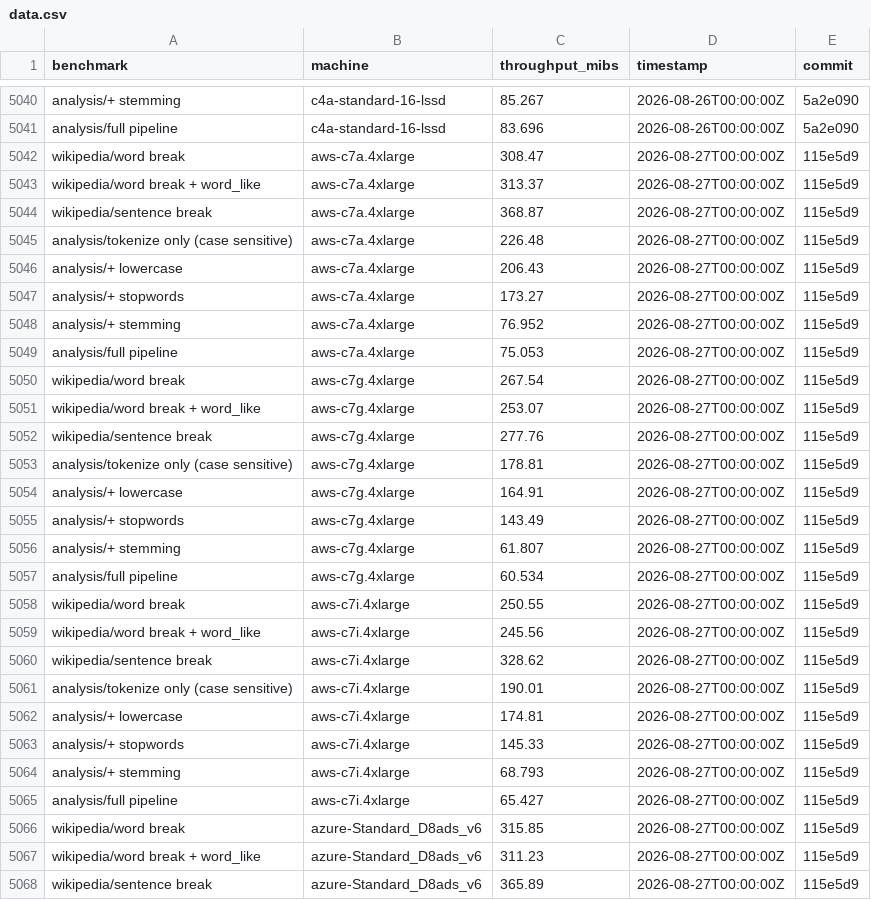
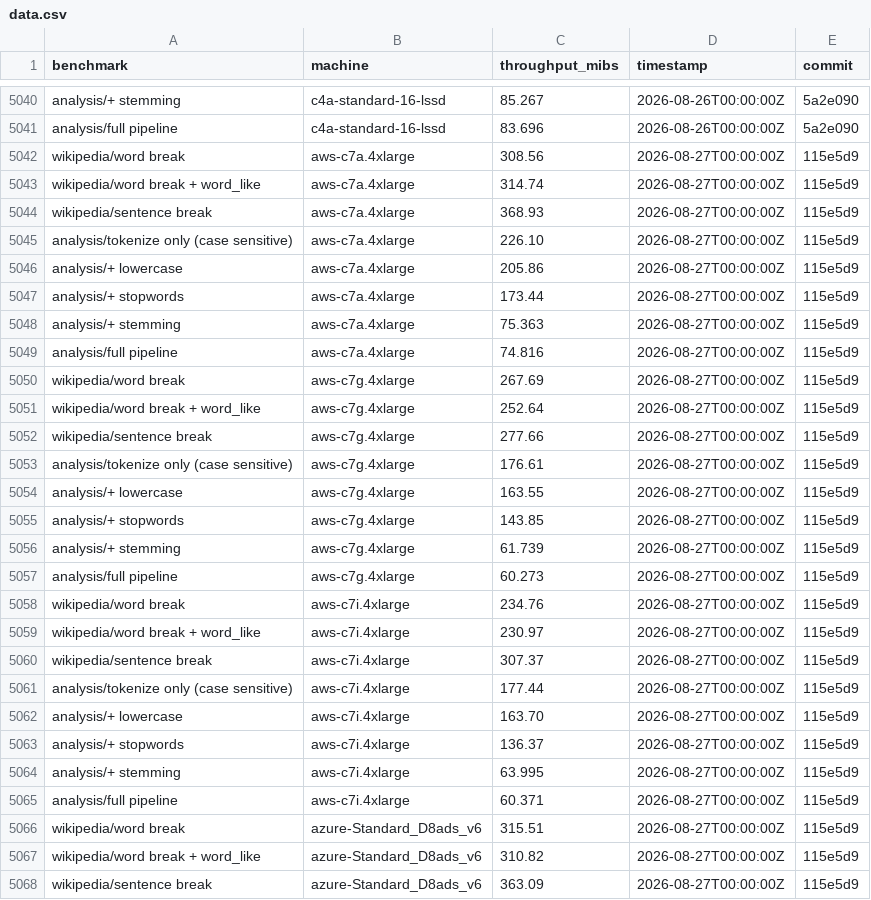
Before and after one commit to aatran14/alyze, a CSV file: data/data.csv, drawn as a sheet; only a part is shown, gaps mark what is left out; the diff covers the shown part only.

```diff
--- a/data/data.csv
+++ b/data/data.csv
@@ -5041,28 +5041,28 @@ analysis/+ stemming,c4a-standard-16-lssd,85.267,2026-08-26T00:00:00Z,5a2e090
 analysis/full pipeline,c4a-standard-16-lssd,83.696,2026-08-26T00:00:00Z,5a2e090
-wikipedia/word break,aws-c7a.4xlarge,308.47,2026-08-27T00:00:00Z,115e5d9
-wikipedia/word break + word_like,aws-c7a.4xlarge,313.37,2026-08-27T00:00:00Z,115e5d9
-wikipedia/sentence break,aws-c7a.4xlarge,368.87,2026-08-27T00:00:00Z,115e5d9
-analysis/tokenize only (case sensitive),aws-c7a.4xlarge,226.48,2026-08-27T00:00:00Z,115e5d9
-analysis/+ lowercase,aws-c7a.4xlarge,206.43,2026-08-27T00:00:00Z,115e5d9
-analysis/+ stopwords,aws-c7a.4xlarge,173.27,2026-08-27T00:00:00Z,115e5d9
-analysis/+ stemming,aws-c7a.4xlarge,76.952,2026-08-27T00:00:00Z,115e5d9
-analysis/full pipeline,aws-c7a.4xlarge,75.053,2026-08-27T00:00:00Z,115e5d9
-wikipedia/word break,aws-c7g.4xlarge,267.54,2026-08-27T00:00:00Z,115e5d9
-wikipedia/word break + word_like,aws-c7g.4xlarge,253.07,2026-08-27T00:00:00Z,115e5d9
-wikipedia/sentence break,aws-c7g.4xlarge,277.76,2026-08-27T00:00:00Z,115e5d9
-analysis/tokenize only (case sensitive),aws-c7g.4xlarge,178.81,2026-08-27T00:00:00Z,115e5d9
-analysis/+ lowercase,aws-c7g.4xlarge,164.91,2026-08-27T00:00:00Z,115e5d9
-analysis/+ stopwords,aws-c7g.4xlarge,143.49,2026-08-27T00:00:00Z,115e5d9
-analysis/+ stemming,aws-c7g.4xlarge,61.807,2026-08-27T00:00:00Z,115e5d9
-analysis/full pipeline,aws-c7g.4xlarge,60.534,2026-08-27T00:00:00Z,115e5d9
-wikipedia/word break,aws-c7i.4xlarge,250.55,2026-08-27T00:00:00Z,115e5d9
-wikipedia/word break + word_like,aws-c7i.4xlarge,245.56,2026-08-27T00:00:00Z,115e5d9
-wikipedia/sentence break,aws-c7i.4xlarge,328.62,2026-08-27T00:00:00Z,115e5d9
-analysis/tokenize only (case sensitive),aws-c7i.4xlarge,190.01,2026-08-27T00:00:00Z,115e5d9
-analysis/+ lowercase,aws-c7i.4xlarge,174.81,2026-08-27T00:00:00Z,115e5d9
-analysis/+ stopwords,aws-c7i.4xlarge,145.33,2026-08-27T00:00:00Z,115e5d9
-analysis/+ stemming,aws-c7i.4xlarge,68.793,2026-08-27T00:00:00Z,115e5d9
-analysis/full pipeline,aws-c7i.4xlarge,65.427,2026-08-27T00:00:00Z,115e5d9
-wikipedia/word break,azure-Standard_D8ads_v6,315.85,2026-08-27T00:00:00Z,115e5d9
-wikipedia/word break + word_like,azure-Standard_D8ads_v6,311.23,2026-08-27T00:00:00Z,115e5d9
-wikipedia/sentence break,azure-Standard_D8ads_v6,365.89,2026-08-27T00:00:00Z,115e5d9
+wikipedia/word break,aws-c7a.4xlarge,308.56,2026-08-27T00:00:00Z,115e5d9
+wikipedia/word break + word_like,aws-c7a.4xlarge,314.74,2026-08-27T00:00:00Z,115e5d9
+wikipedia/sentence break,aws-c7a.4xlarge,368.93,2026-08-27T00:00:00Z,115e5d9
+analysis/tokenize only (case sensitive),aws-c7a.4xlarge,226.10,2026-08-27T00:00:00Z,115e5d9
+analysis/+ lowercase,aws-c7a.4xlarge,205.86,2026-08-27T00:00:00Z,115e5d9
+analysis/+ stopwords,aws-c7a.4xlarge,173.44,2026-08-27T00:00:00Z,115e5d9
+analysis/+ stemming,aws-c7a.4xlarge,75.363,2026-08-27T00:00:00Z,115e5d9
+analysis/full pipeline,aws-c7a.4xlarge,74.816,2026-08-27T00:00:00Z,115e5d9
+wikipedia/word break,aws-c7g.4xlarge,267.69,2026-08-27T00:00:00Z,115e5d9
+wikipedia/word break + word_like,aws-c7g.4xlarge,252.64,2026-08-27T00:00:00Z,115e5d9
+wikipedia/sentence break,aws-c7g.4xlarge,277.66,2026-08-27T00:00:00Z,115e5d9
+analysis/tokenize only (case sensitive),aws-c7g.4xlarge,176.61,2026-08-27T00:00:00Z,115e5d9
+analysis/+ lowercase,aws-c7g.4xlarge,163.55,2026-08-27T00:00:00Z,115e5d9
+analysis/+ stopwords,aws-c7g.4xlarge,143.85,2026-08-27T00:00:00Z,115e5d9
+analysis/+ stemming,aws-c7g.4xlarge,61.739,2026-08-27T00:00:00Z,115e5d9
+analysis/full pipeline,aws-c7g.4xlarge,60.273,2026-08-27T00:00:00Z,115e5d9
+wikipedia/word break,aws-c7i.4xlarge,234.76,2026-08-27T00:00:00Z,115e5d9
+wikipedia/word break + word_like,aws-c7i.4xlarge,230.97,2026-08-27T00:00:00Z,115e5d9
+wikipedia/sentence break,aws-c7i.4xlarge,307.37,2026-08-27T00:00:00Z,115e5d9
+analysis/tokenize only (case sensitive),aws-c7i.4xlarge,177.44,2026-08-27T00:00:00Z,115e5d9
+analysis/+ lowercase,aws-c7i.4xlarge,163.70,2026-08-27T00:00:00Z,115e5d9
+analysis/+ stopwords,aws-c7i.4xlarge,136.37,2026-08-27T00:00:00Z,115e5d9
+analysis/+ stemming,aws-c7i.4xlarge,63.995,2026-08-27T00:00:00Z,115e5d9
+analysis/full pipeline,aws-c7i.4xlarge,60.371,2026-08-27T00:00:00Z,115e5d9
+wikipedia/word break,azure-Standard_D8ads_v6,315.51,2026-08-27T00:00:00Z,115e5d9
+wikipedia/word break + word_like,azure-Standard_D8ads_v6,310.82,2026-08-27T00:00:00Z,115e5d9
+wikipedia/sentence break,azure-Standard_D8ads_v6,363.09,2026-08-27T00:00:00Z,115e5d9
```
Also changed, not shown: 44 edited cells elsewhere in this file, data/2026-08-27.csv.
